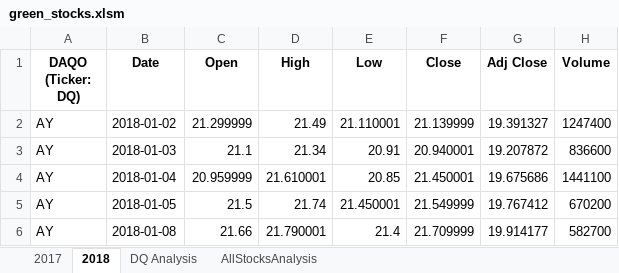
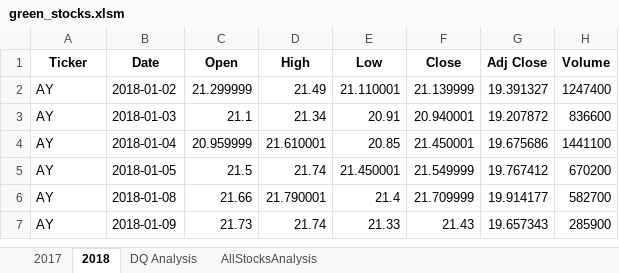
Before and after one commit to serpaulus/stocks-analysis, an Excel workbook: green_stocks.xlsm, sheet 2018, drawn as a sheet; only a part is shown; the shorter side is filled out with more unchanged rows; values as stored, in another font and other column widths than the file's, no borders; the diff names each change by its address in the sheet, - before the commit and + after, or states it on an @@ line.

```diff
--- a/green_stocks.xlsm (sheet 2018)
+++ b/green_stocks.xlsm (sheet 2018)
-A1: DAQO (Ticker: DQ)
+A1: Ticker
```
Also changed, not shown: sheet DQ Analysis, charts or pictures.
